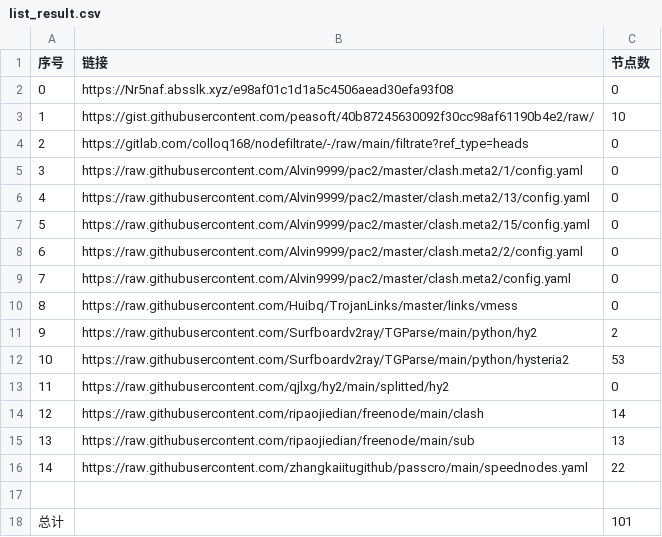
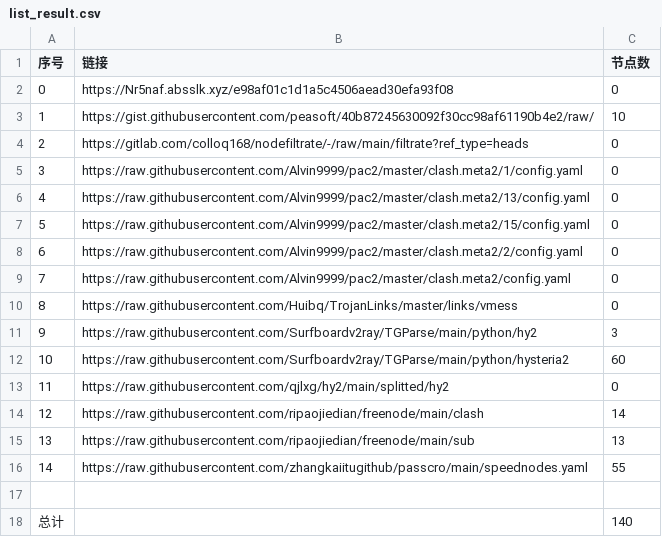
Before and after one commit to wangyu1997/NoMoreWalls, a CSV file: list_result.csv, drawn as a sheet.

```diff
--- a/list_result.csv
+++ b/list_result.csv
@@ -10,4 +10,4 @@
 8,https://raw.githubusercontent.com/Huibq/TrojanLinks/master/links/vmess,0
-9,https://raw.githubusercontent.com/Surfboardv2ray/TGParse/main/python/hy2,2
-10,https://raw.githubusercontent.com/Surfboardv2ray/TGParse/main/python/hysteria2,53
+9,https://raw.githubusercontent.com/Surfboardv2ray/TGParse/main/python/hy2,3
+10,https://raw.githubusercontent.com/Surfboardv2ray/TGParse/main/python/hysteria2,60
 11,https://raw.githubusercontent.com/qjlxg/hy2/main/splitted/hy2,0
@@ -15,4 +15,4 @@
 13,https://raw.githubusercontent.com/ripaojiedian/freenode/main/sub,13
-14,https://raw.githubusercontent.com/zhangkaiitugithub/passcro/main/speednodes.yaml,22
+14,https://raw.githubusercontent.com/zhangkaiitugithub/passcro/main/speednodes.yaml,55
 
-总计,,101
+总计,,140
```
Also changed, not shown: 15 other files.
